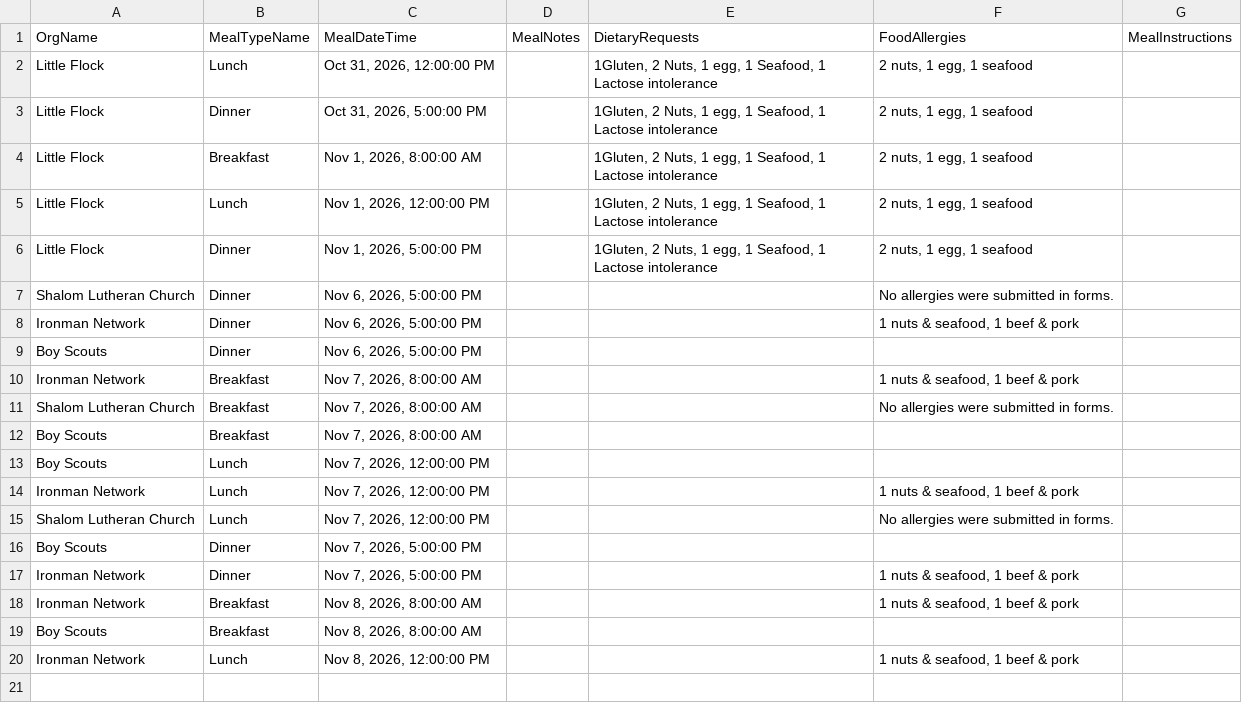
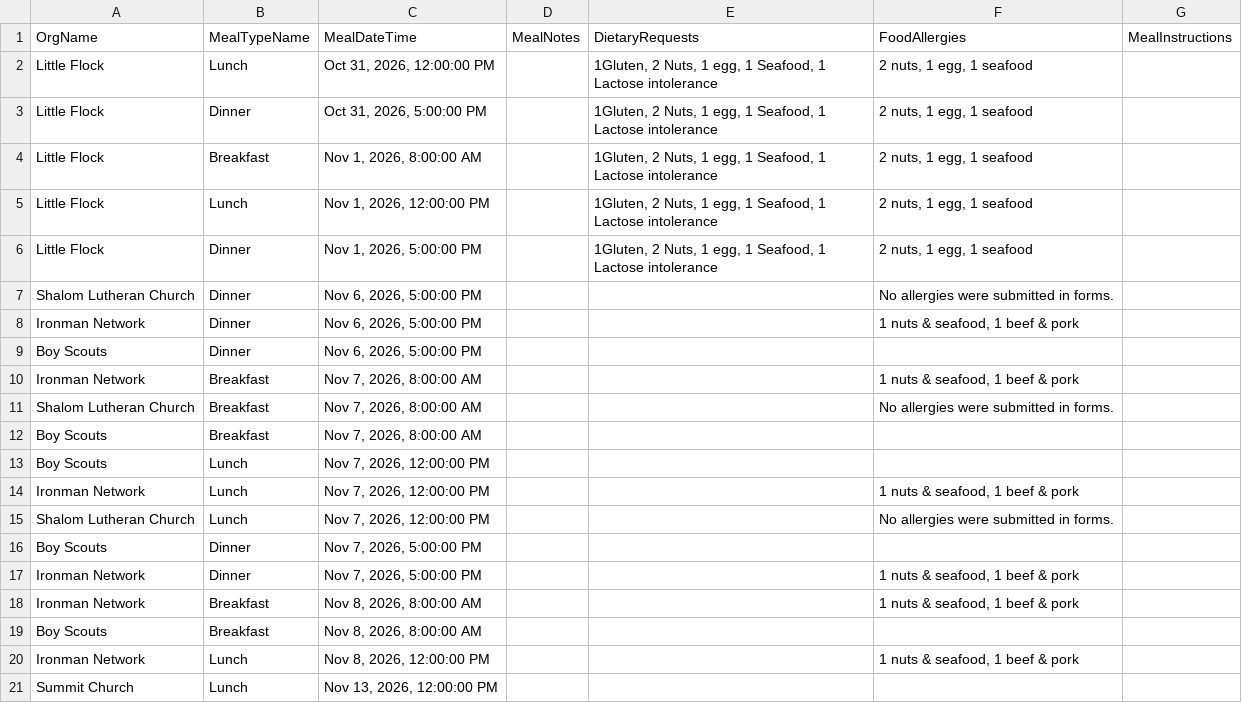
Before and after one commit to solomon123james-cmd/fhl-dashboard-data, a CSV file: data/Meal_Info_Report.csv, drawn as a sheet; the diff names each change by its address in the sheet, - before the commit and + after, or states it on an @@ line.

Commit message:
sync: update data/Meal_Info_Report.csv

```diff
--- a/data/Meal_Info_Report.csv
+++ b/data/Meal_Info_Report.csv
+row 21: Summit Church | Lunch | Nov 13, 2026, 12:00:00 PM
```
